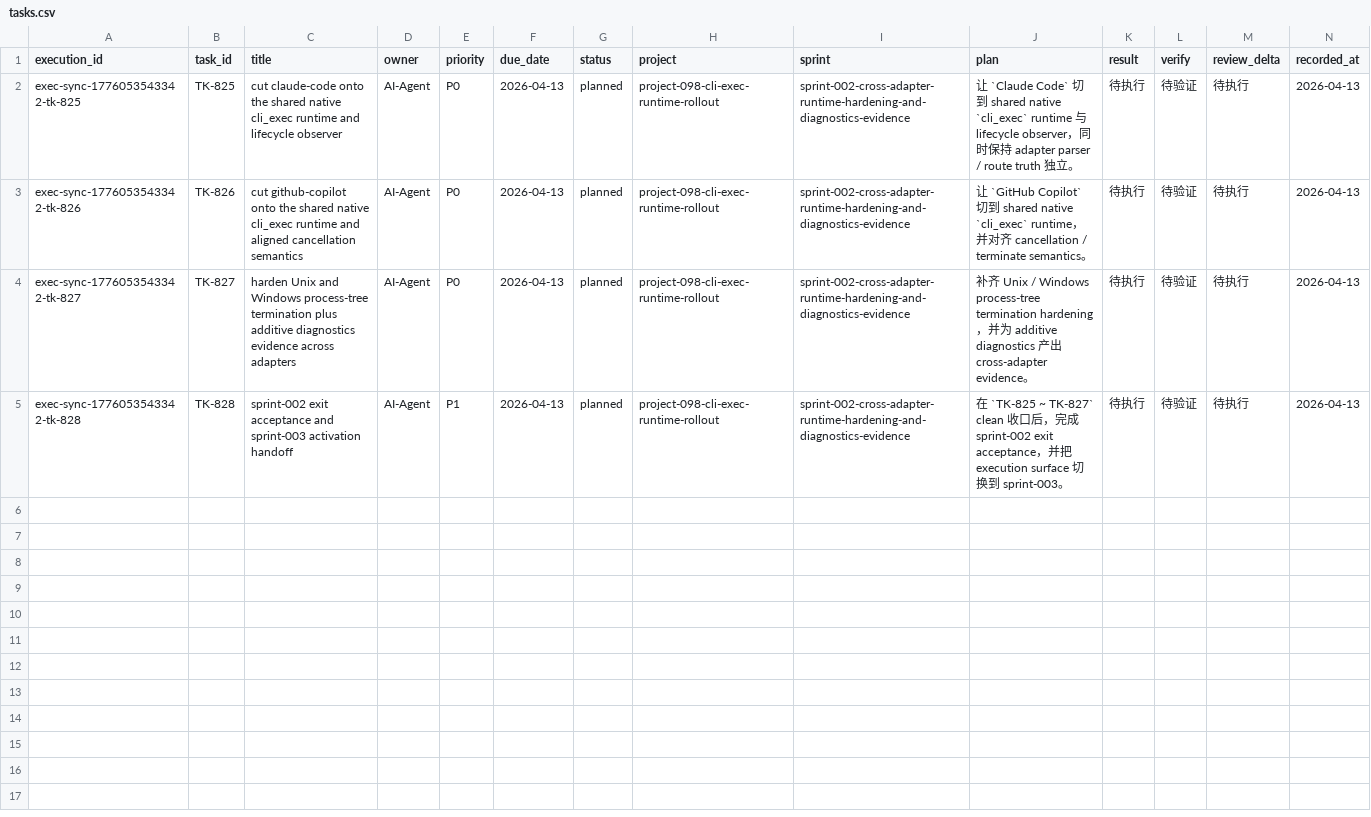
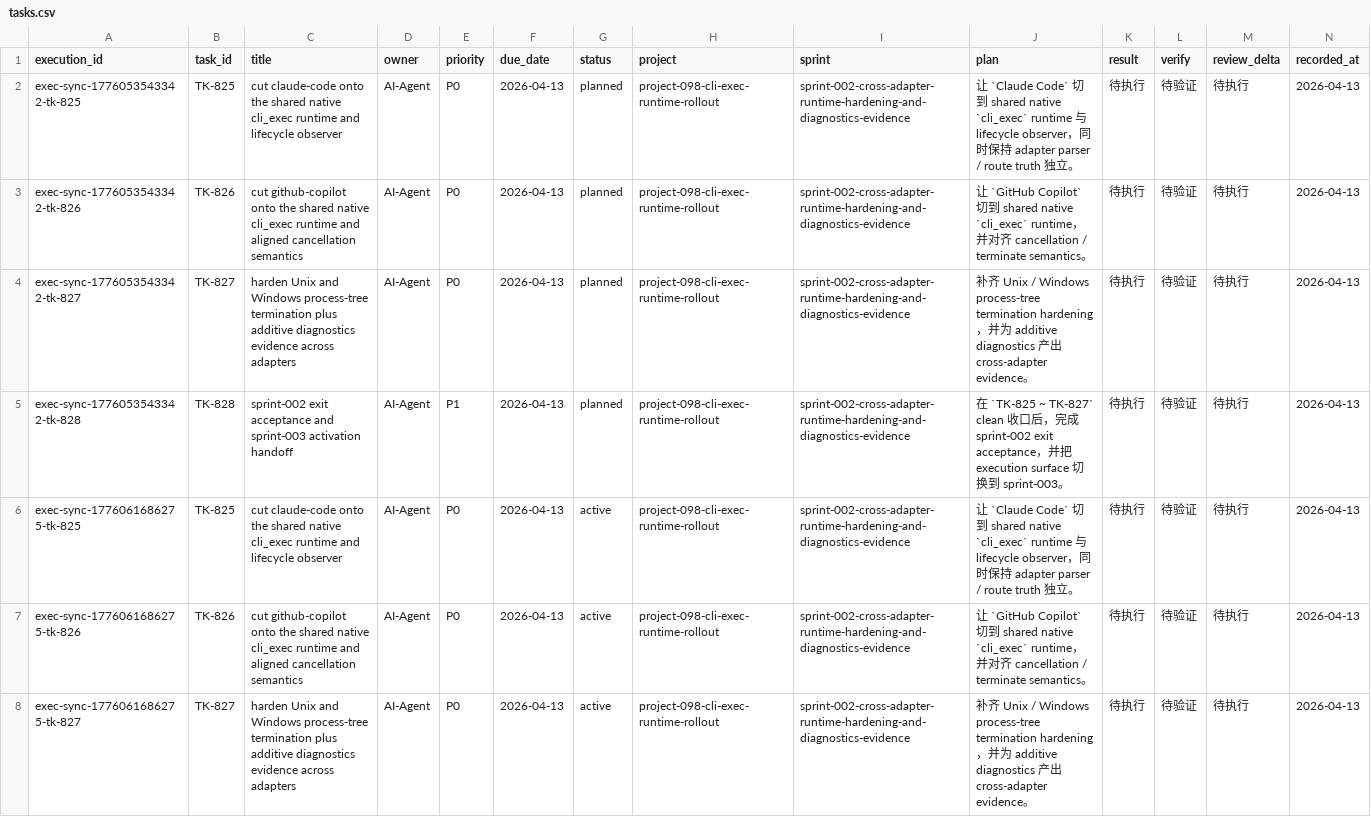
Before and after one commit to JimmyDaddy/repo-ai-governor, a CSV file: .repo-ai-governor/context/dev/project-098-cli-exec-runtime-rollout/sprint-002-cross-adapter-runtime-hardening-and-diagnostics-evidence/tasks/tasks.csv, drawn as a sheet; only a part is shown; the diff covers the shown part only; the diff names each change by its address in the sheet, - before the commit and + after, or states it on an @@ line.

```diff
--- a/.repo-ai-governor/context/dev/project-098-cli-exec-runtime-rollout/sprint-002-cross-adapter-runtime-hardening-and-diagnostics-evidence/tasks/tasks.csv
+++ b/.repo-ai-governor/context/dev/project-098-cli-exec-runtime-rollout/sprint-002-cross-adapter-runtime-hardening-and-diagnostics-evidence/tasks/tasks.csv
+row 6: exec-sync-1776061686275-tk-825 | TK-825 | cut claude-code onto the shared native cli_exec runtime and lifecycle observer | AI-Agent | P0 | 2026-04-13 | active | project-098-cli-exec-runtime-rollout | sprint-002-cross-adapter-runtime-hardening-and-diagnostics-evidence | 让 `Claude Code` 切到 shared native `cli_exec` runtime 与 lifecycle observer，同时保持 adapter parser / route truth 独立。 | 待执行 | 待验证 | 待执行 | 2026-04-13
+row 7: exec-sync-1776061686275-tk-826 | TK-826 | cut github-copilot onto the shared native cli_exec runtime and aligned cancellation semantics | AI-Agent | P0 | 2026-04-13 | active | project-098-cli-exec-runtime-rollout | sprint-002-cross-adapter-runtime-hardening-and-diagnostics-evidence | 让 `GitHub Copilot` 切到 shared native `cli_exec` runtime，并对齐 cancellation / terminate semantics。 | 待执行 | 待验证 | 待执行 | 2026-04-13
+row 8: exec-sync-1776061686275-tk-827 | TK-827 | harden Unix and Windows process-tree termination plus additive diagnostics evidence across adapters | AI-Agent | P0 | 2026-04-13 | active | project-098-cli-exec-runtime-rollout | sprint-002-cross-adapter-runtime-hardening-and-diagnostics-evidence | 补齐 Unix / Windows process-tree termination hardening，并为 additive diagnostics 产出 cross-adapter evidence。 | 待执行 | 待验证 | 待执行 | 2026-04-13
```
Also changed, not shown: 6 added rows elsewhere in this file, .repo-ai-governor/context/dev/project-098-cli-exec-runtime-rollout/sprint-001-native-cli-runtime-foundation-and-codex-convergence/tasks/tasks.csv, 24 other files.
